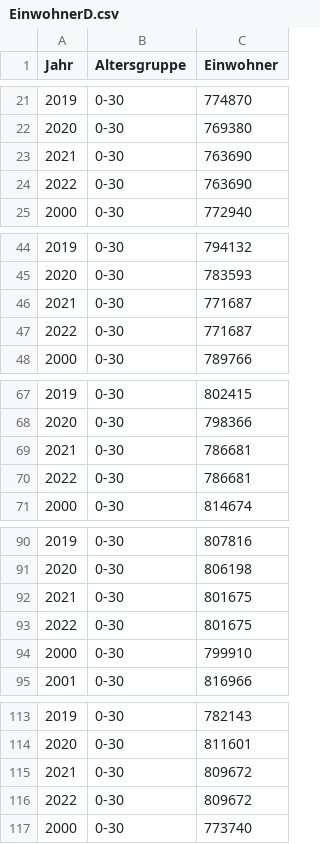
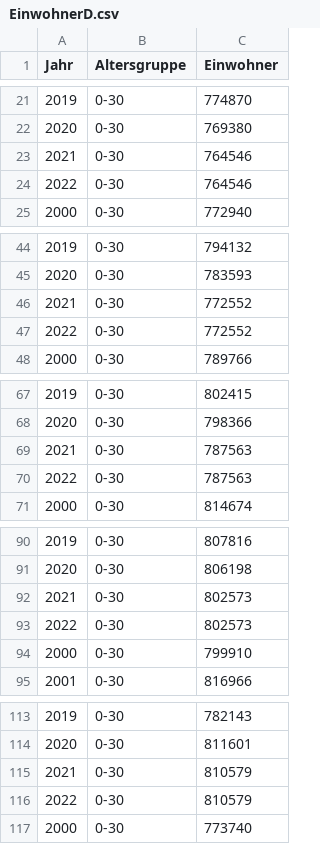
Before and after one commit to USMortality/Germany, a CSV file: data/EinwohnerD.csv, drawn as a sheet; only a part is shown, gaps mark what is left out; the diff covers the shown part only.

```diff
--- a/data/EinwohnerD.csv
+++ b/data/EinwohnerD.csv
@@ -22,4 +22,4 @@ Jahr,Altersgruppe,Einwohner
 2020,0-30,769380
-2021,0-30,763690
-2022,0-30,763690
+2021,0-30,764546
+2022,0-30,764546
 2000,0-30,772940
@@ -45,4 +45,4 @@ Jahr,Altersgruppe,Einwohner
 2020,0-30,783593
-2021,0-30,771687
-2022,0-30,771687
+2021,0-30,772552
+2022,0-30,772552
 2000,0-30,789766
@@ -68,4 +68,4 @@ Jahr,Altersgruppe,Einwohner
 2020,0-30,798366
-2021,0-30,786681
-2022,0-30,786681
+2021,0-30,787563
+2022,0-30,787563
 2000,0-30,814674
@@ -91,4 +91,4 @@ Jahr,Altersgruppe,Einwohner
 2020,0-30,806198
-2021,0-30,801675
-2022,0-30,801675
+2021,0-30,802573
+2022,0-30,802573
 2000,0-30,799910
@@ -114,4 +114,4 @@ Jahr,Altersgruppe,Einwohner
 2020,0-30,811601
-2021,0-30,809672
-2022,0-30,809672
+2021,0-30,810579
+2022,0-30,810579
 2000,0-30,773740
```
Also changed, not shown: 164 edited cells elsewhere in this file, out/d/mortality_quarter.csv, out/d/mortality_yearly.csv, 3 other files.
